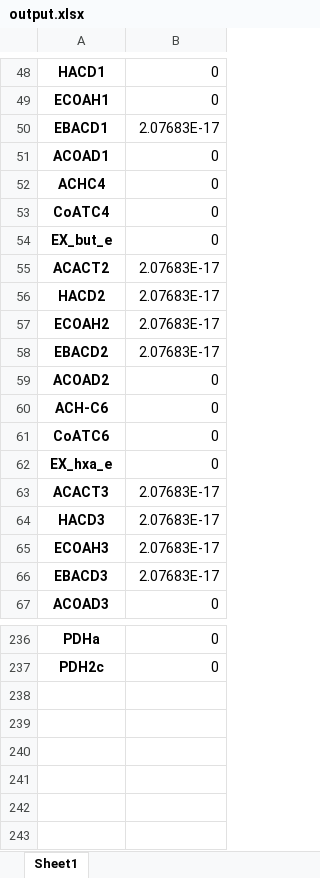
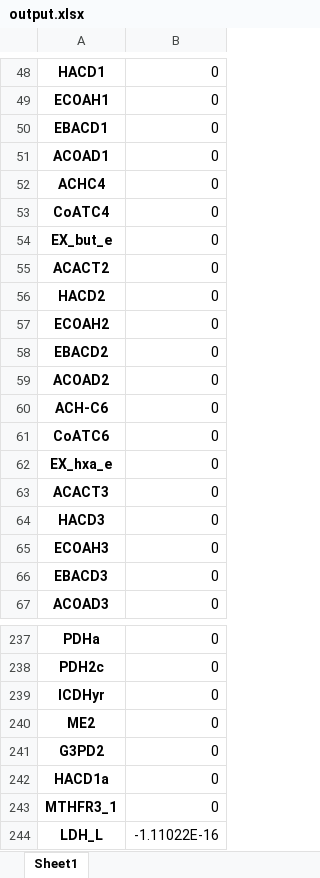
Before and after one commit to nogueraresearchgroup/iFerment, an Excel workbook: output.xlsx, sheet Sheet1, drawn as a sheet; only a part is shown, gaps mark what is left out; values as stored, in another font and other column widths than the file's, no borders; the diff covers the shown part only; the diff names each change by its address in the sheet, - before the commit and + after, or states it on an @@ line.

```diff
--- a/output.xlsx (sheet Sheet1)
+++ b/output.xlsx (sheet Sheet1)
-B50: 2.07683E-17
+B50: 0
-B55:B58: 2.07683E-17
+B55:B58: 0
-B63:B66: 2.07683E-17
+B63:B66: 0
+row 239: ICDHyr | 0
+row 240: ME2 | 0
+row 241: G3PD2 | 0
+row 242: HACD1a | 0
+row 243: MTHFR3_1 | 0
+row 244: LDH_L | -1.11022E-16
```
Also changed, not shown: 1 added row and 27 edited cells elsewhere in this sheet, 3 other files.
